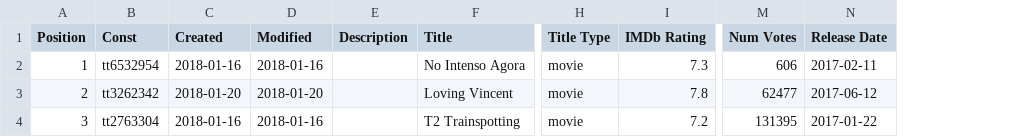
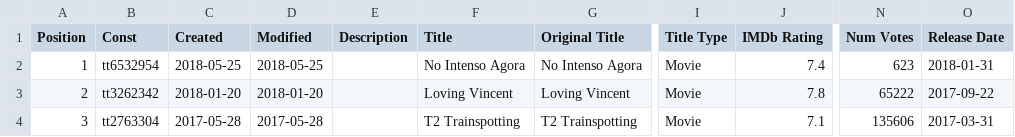
Before and after one commit to ttybitnik/diego, a CSV file: examples/silo/imdb_list.csv, drawn as a sheet; only a part is shown, gaps mark what is left out; addresses are those after the commit; the diff names each change by its address in the sheet, - before the commit and + after, or states it on an @@ line.

```diff
--- a/examples/silo/imdb_list.csv
+++ b/examples/silo/imdb_list.csv
+column G (Original Title), rows 2-4: No Intenso Agora | Loving Vincent | T2 Trainspotting
-C2 (Created): 2018-01-16
+C2 (Created): 2018-05-25
-D2 (Modified): 2018-01-16
+D2 (Modified): 2018-05-25
-I2:I4 (Title Type): movie
+I2:I4 (Title Type): Movie
-J2 (IMDb Rating): 7.3
+J2 (IMDb Rating): 7.4
-N2 (Num Votes): 606
+N2 (Num Votes): 623
-O2 (Release Date): 2017-02-11
+O2 (Release Date): 2018-01-31
-N3 (Num Votes): 62477
+N3 (Num Votes): 65222
-O3 (Release Date): 2017-06-12
+O3 (Release Date): 2017-09-22
-C4 (Created): 2018-01-16
+C4 (Created): 2017-05-28
-D4 (Modified): 2018-01-16
+D4 (Modified): 2017-05-28
-J4 (IMDb Rating): 7.2
+J4 (IMDb Rating): 7.1
-N4 (Num Votes): 131395
+N4 (Num Votes): 135606
-O4 (Release Date): 2017-01-22
+O4 (Release Date): 2017-03-31
```
Also changed, not shown: examples/silo/imdb_ratings.csv, examples/silo/imdb_watchlist.csv, 8 other files.
